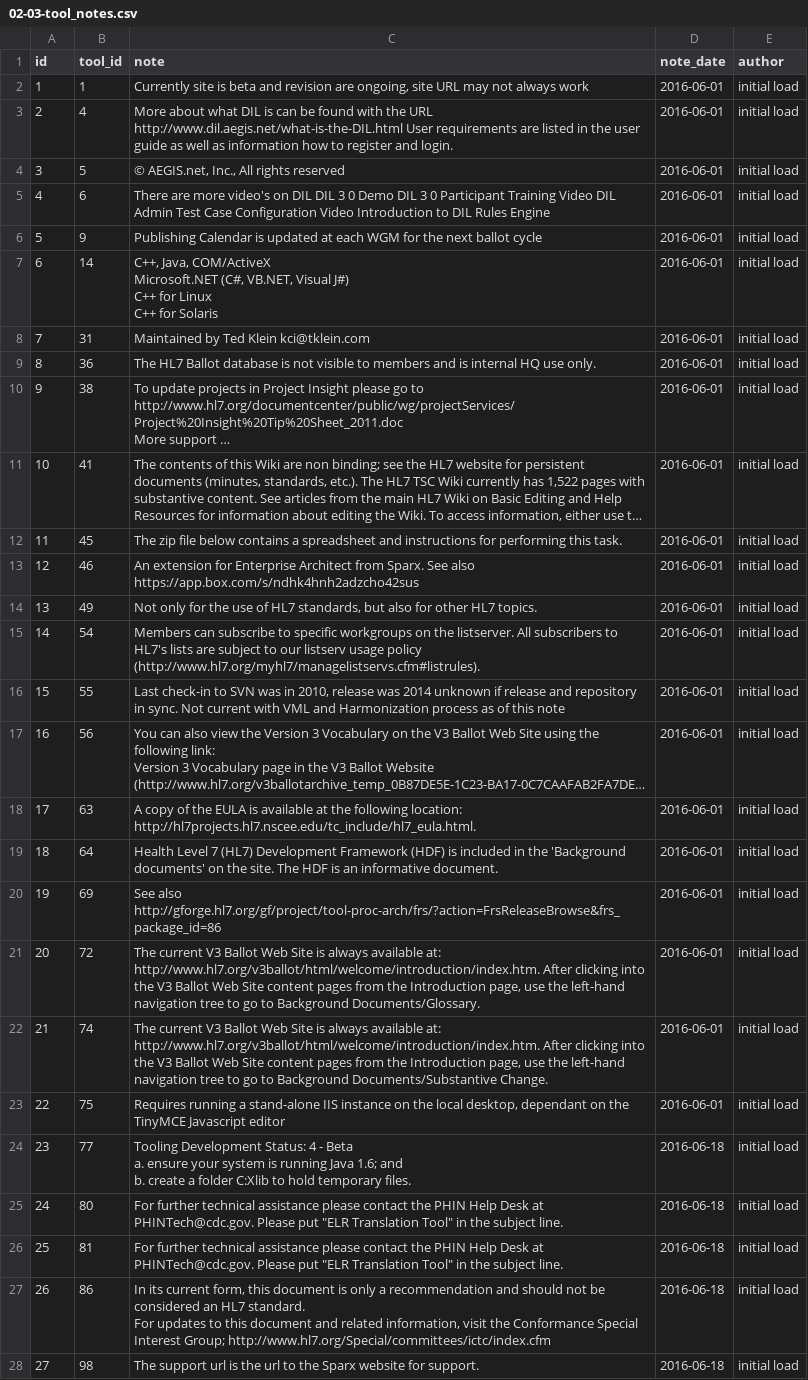
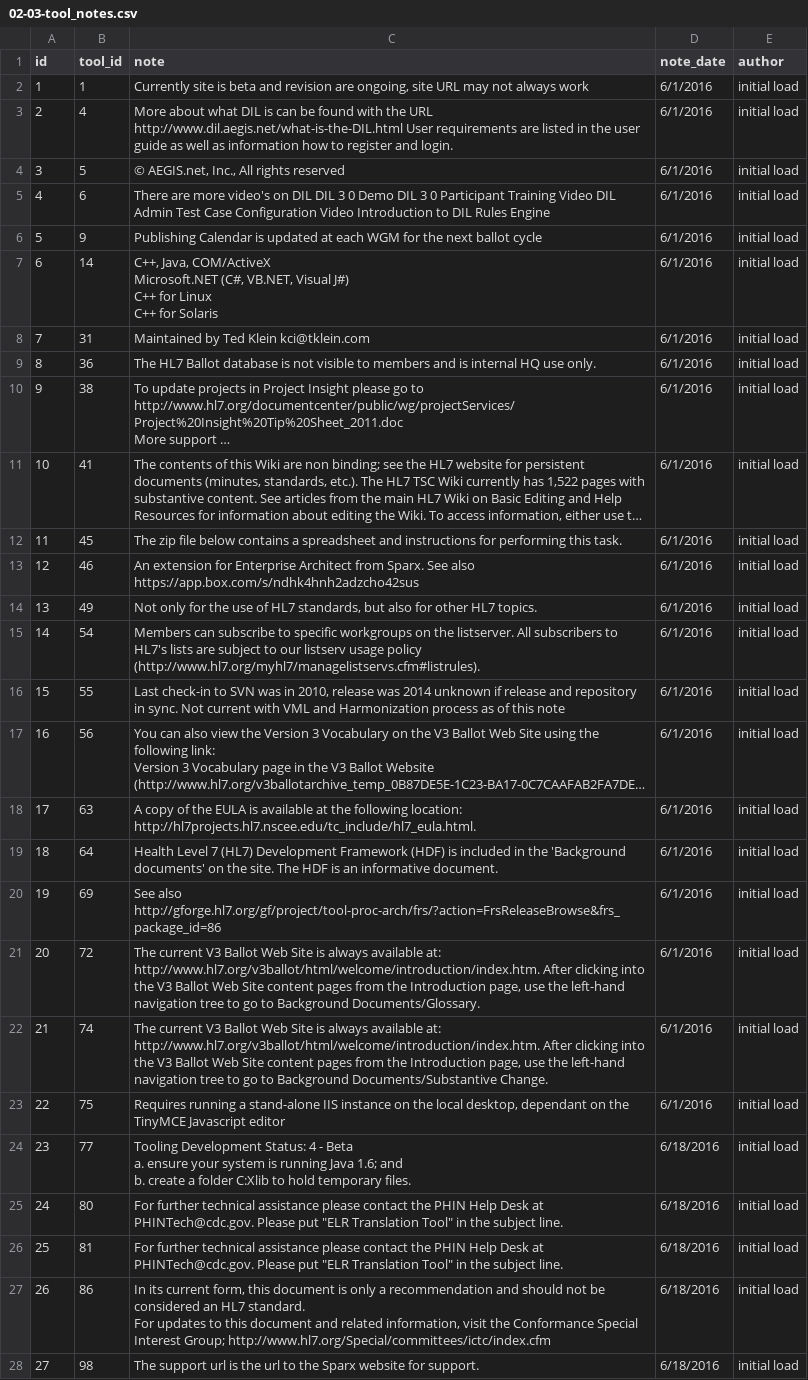
Before and after one commit to HL7/hl7-tools, a CSV file: db/load-data/02-03-tool_notes.csv, drawn as a sheet; only a part is shown; long unchanged cells end in …; the diff covers the shown part only; the diff names each change by its address in the sheet, - before the commit and + after, or states it on an @@ line.

```diff
--- a/db/load-data/02-03-tool_notes.csv
+++ b/db/load-data/02-03-tool_notes.csv
-D2:D23 (note_date): 2016-06-01
+D2:D23 (note_date): 6/1/2016
-D24:D28 (note_date): 2016-06-18
+D24:D28 (note_date): 6/18/2016
```
Also changed, not shown: 14 edited cells elsewhere in this file, db/load-data/02-01-tools.csv, db/load-data/02-02-tool_technologies.csv, 2 other files.
